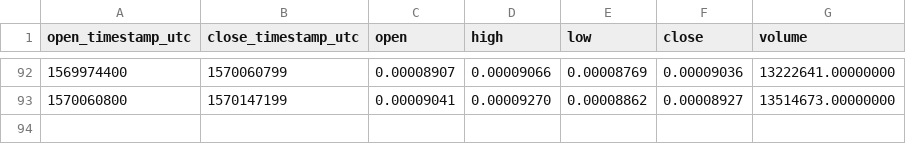
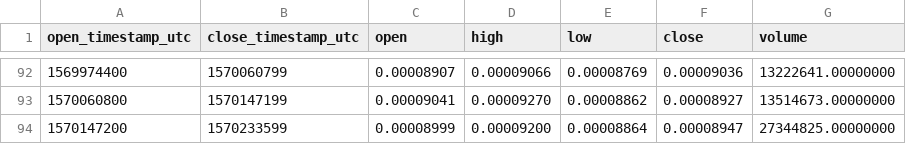
Before and after one commit to cryptobigbro/binance-ERDBNB, a CSV file: binance-ERDBNB-1d.csv, drawn as a sheet; only a part is shown, gaps mark what is left out; the diff names each change by its address in the sheet, - before the commit and + after, or states it on an @@ line.

```diff
--- a/binance-ERDBNB-1d.csv
+++ b/binance-ERDBNB-1d.csv
+row 94: 1570147200 | 1570233599 | 0.00008999 | 0.00009200 | 0.00008864 | 0.00008947 | 27344825.00000000
```
Also changed, not shown: binance-ERDBNB-1h.csv.
